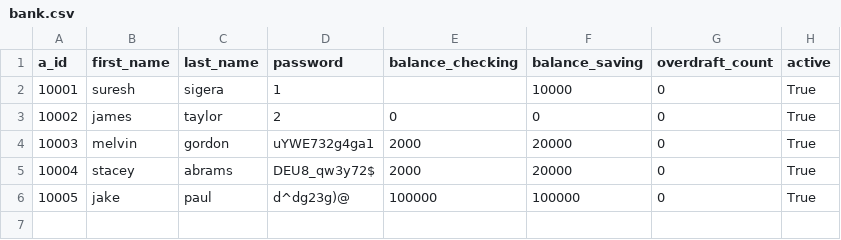
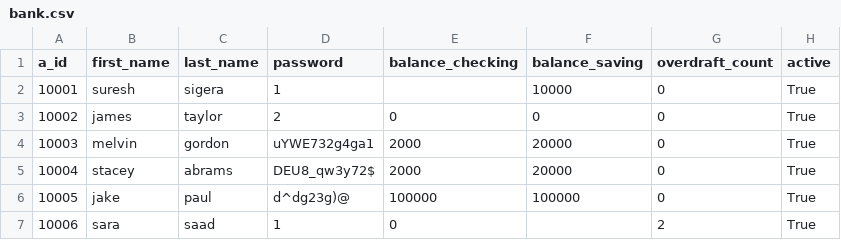
Before and after one commit to SA0088/bank_project, a CSV file: bank.csv, drawn as a sheet; the diff names each change by its address in the sheet, - before the commit and + after, or states it on an @@ line.

```diff
--- a/bank.csv
+++ b/bank.csv
+row 7: 10006 | sara | saad | 1 | 0 |  | 2 | True
```
Also changed, not shown: 1 other file.
